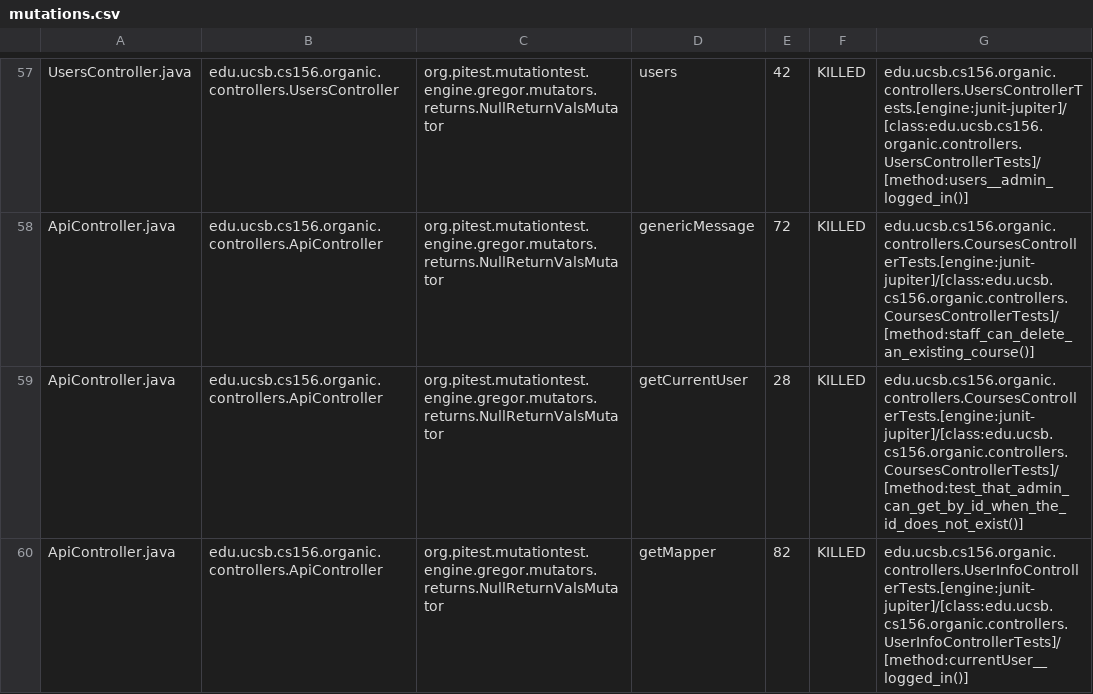
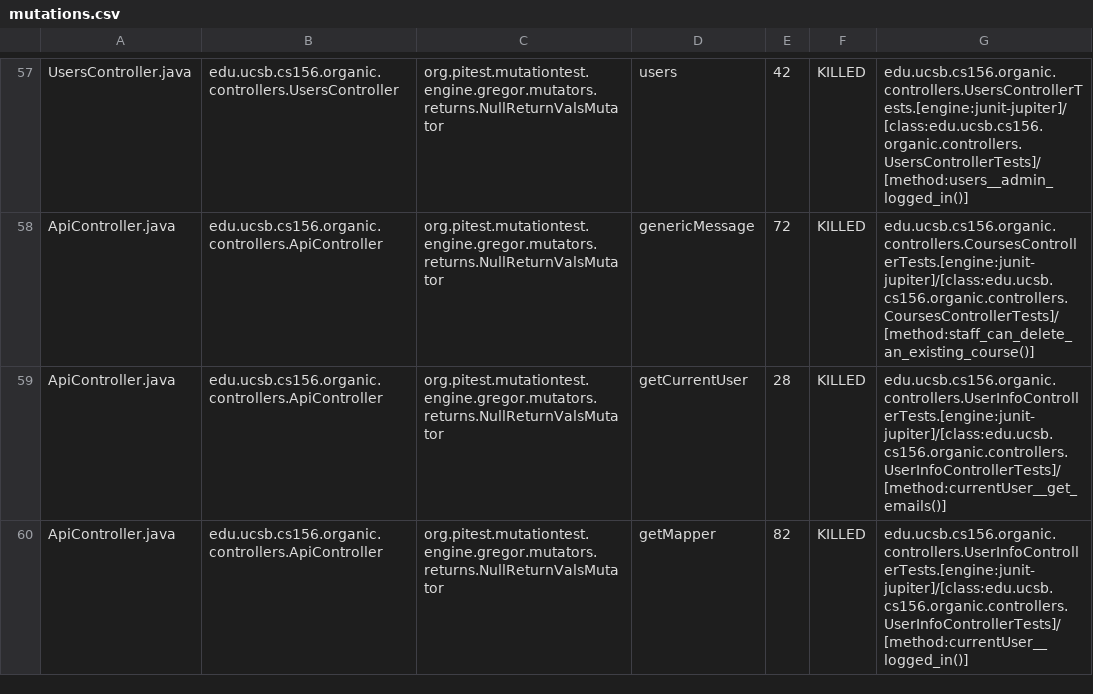
Before and after one commit to ucsb-cs156-f23/proj-organic-f23-6pm-1, a CSV file: prs/59/pitest/mutations.csv, drawn as a sheet; only a part is shown, gaps mark what is left out; the diff covers the shown part only.

Commit message:
Deploying to gh-pages from @ ucsb-cs156-f23/proj-organic-f23-6pm-1@00fe12552f0e201bedc2274a42a4def10de0f980 🚀

```diff
--- a/prs/59/pitest/mutations.csv
+++ b/prs/59/pitest/mutations.csv
@@ -58,3 +58,3 @@ UsersController.java,edu.ucsb.cs156.organic.controllers.UsersController,org.pite
 ApiController.java,edu.ucsb.cs156.organic.controllers.ApiController,org.pitest.mutationtest.engine.gregor.mutators.returns.NullReturnValsMutator,genericMessage,72,KILLED,edu.ucsb.cs156.organic.controllers.CoursesControllerTests.[engine:junit-jupiter]/[class:edu.ucsb.cs156.organic.controllers.CoursesControllerTests]/[method:staff_can_delete_an_existing_course()]
-ApiController.java,edu.ucsb.cs156.organic.controllers.ApiController,org.pitest.mutationtest.engine.gregor.mutators.returns.NullReturnValsMutator,getCurrentUser,28,KILLED,edu.ucsb.cs156.organic.controllers.CoursesControllerTests.[engine:junit-jupiter]/[class:edu.ucsb.cs156.organic.controllers.CoursesControllerTests]/[method:test_that_admin_can_get_by_id_when_the_id_does_not_exist()]
+ApiController.java,edu.ucsb.cs156.organic.controllers.ApiController,org.pitest.mutationtest.engine.gregor.mutators.returns.NullReturnValsMutator,getCurrentUser,28,KILLED,edu.ucsb.cs156.organic.controllers.UserInfoControllerTests.[engine:junit-jupiter]/[class:edu.ucsb.cs156.organic.controllers.UserInfoControllerTests]/[method:currentUser__get_emails()]
 ApiController.java,edu.ucsb.cs156.organic.controllers.ApiController,org.pitest.mutationtest.engine.gregor.mutators.returns.NullReturnValsMutator,getMapper,82,KILLED,edu.ucsb.cs156.organic.controllers.UserInfoControllerTests.[engine:junit-jupiter]/[class:edu.ucsb.cs156.organic.controllers.UserInfoControllerTests]/[method:currentUser__logged_in()]
```
Also changed, not shown: 7 edited cells elsewhere in this file, 15 other files.
